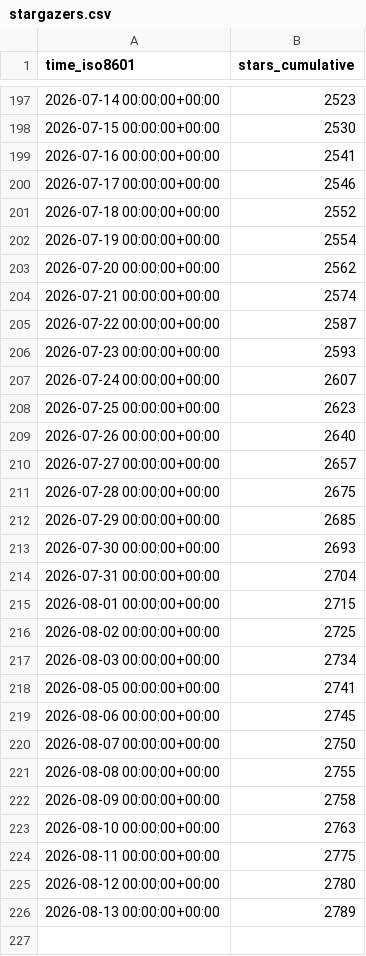
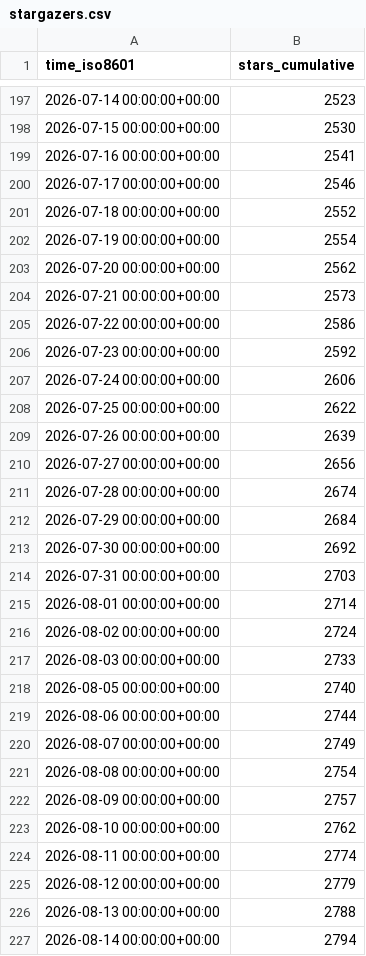
Before and after one commit to Silesian-Phoenix/bambuddy-rc522, a CSV file: maziggy/bambuddy/ghrs-data/stargazers.csv, drawn as a sheet; only a part is shown, gaps mark what is left out.

```diff
--- a/maziggy/bambuddy/ghrs-data/stargazers.csv
+++ b/maziggy/bambuddy/ghrs-data/stargazers.csv
@@ -203,24 +203,25 @@ time_iso8601,stars_cumulative
 2026-07-20 00:00:00+00:00,2562
-2026-07-21 00:00:00+00:00,2574
-2026-07-22 00:00:00+00:00,2587
-2026-07-23 00:00:00+00:00,2593
-2026-07-24 00:00:00+00:00,2607
-2026-07-25 00:00:00+00:00,2623
-2026-07-26 00:00:00+00:00,2640
-2026-07-27 00:00:00+00:00,2657
-2026-07-28 00:00:00+00:00,2675
-2026-07-29 00:00:00+00:00,2685
-2026-07-30 00:00:00+00:00,2693
-2026-07-31 00:00:00+00:00,2704
-2026-08-01 00:00:00+00:00,2715
-2026-08-02 00:00:00+00:00,2725
-2026-08-03 00:00:00+00:00,2734
-2026-08-05 00:00:00+00:00,2741
-2026-08-06 00:00:00+00:00,2745
-2026-08-07 00:00:00+00:00,2750
-2026-08-08 00:00:00+00:00,2755
-2026-08-09 00:00:00+00:00,2758
-2026-08-10 00:00:00+00:00,2763
-2026-08-11 00:00:00+00:00,2775
-2026-08-12 00:00:00+00:00,2780
-2026-08-13 00:00:00+00:00,2789
+2026-07-21 00:00:00+00:00,2573
+2026-07-22 00:00:00+00:00,2586
+2026-07-23 00:00:00+00:00,2592
+2026-07-24 00:00:00+00:00,2606
+2026-07-25 00:00:00+00:00,2622
+2026-07-26 00:00:00+00:00,2639
+2026-07-27 00:00:00+00:00,2656
+2026-07-28 00:00:00+00:00,2674
+2026-07-29 00:00:00+00:00,2684
+2026-07-30 00:00:00+00:00,2692
+2026-07-31 00:00:00+00:00,2703
+2026-08-01 00:00:00+00:00,2714
+2026-08-02 00:00:00+00:00,2724
+2026-08-03 00:00:00+00:00,2733
+2026-08-05 00:00:00+00:00,2740
+2026-08-06 00:00:00+00:00,2744
+2026-08-07 00:00:00+00:00,2749
+2026-08-08 00:00:00+00:00,2754
+2026-08-09 00:00:00+00:00,2757
+2026-08-10 00:00:00+00:00,2762
+2026-08-11 00:00:00+00:00,2774
+2026-08-12 00:00:00+00:00,2779
+2026-08-13 00:00:00+00:00,2788
+2026-08-14 00:00:00+00:00,2794
```
